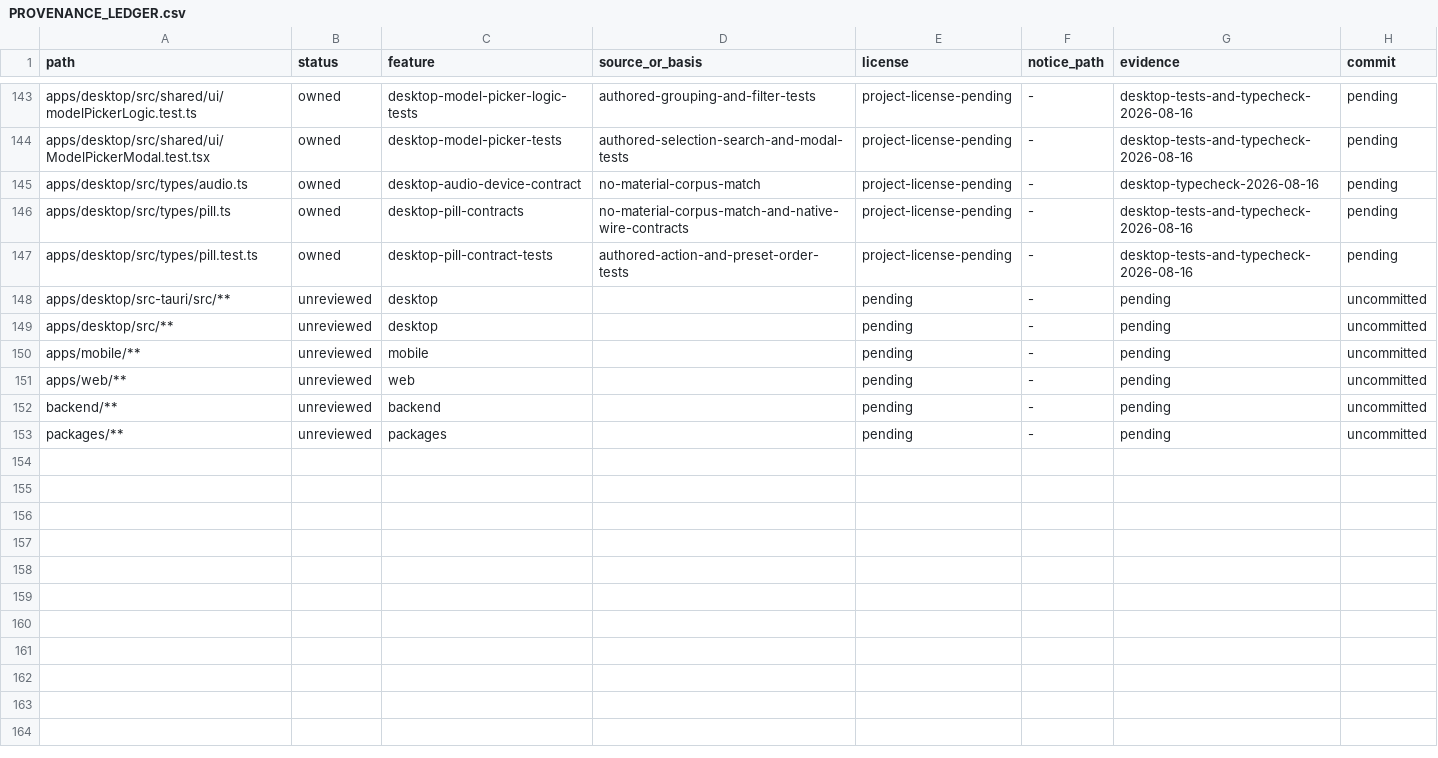
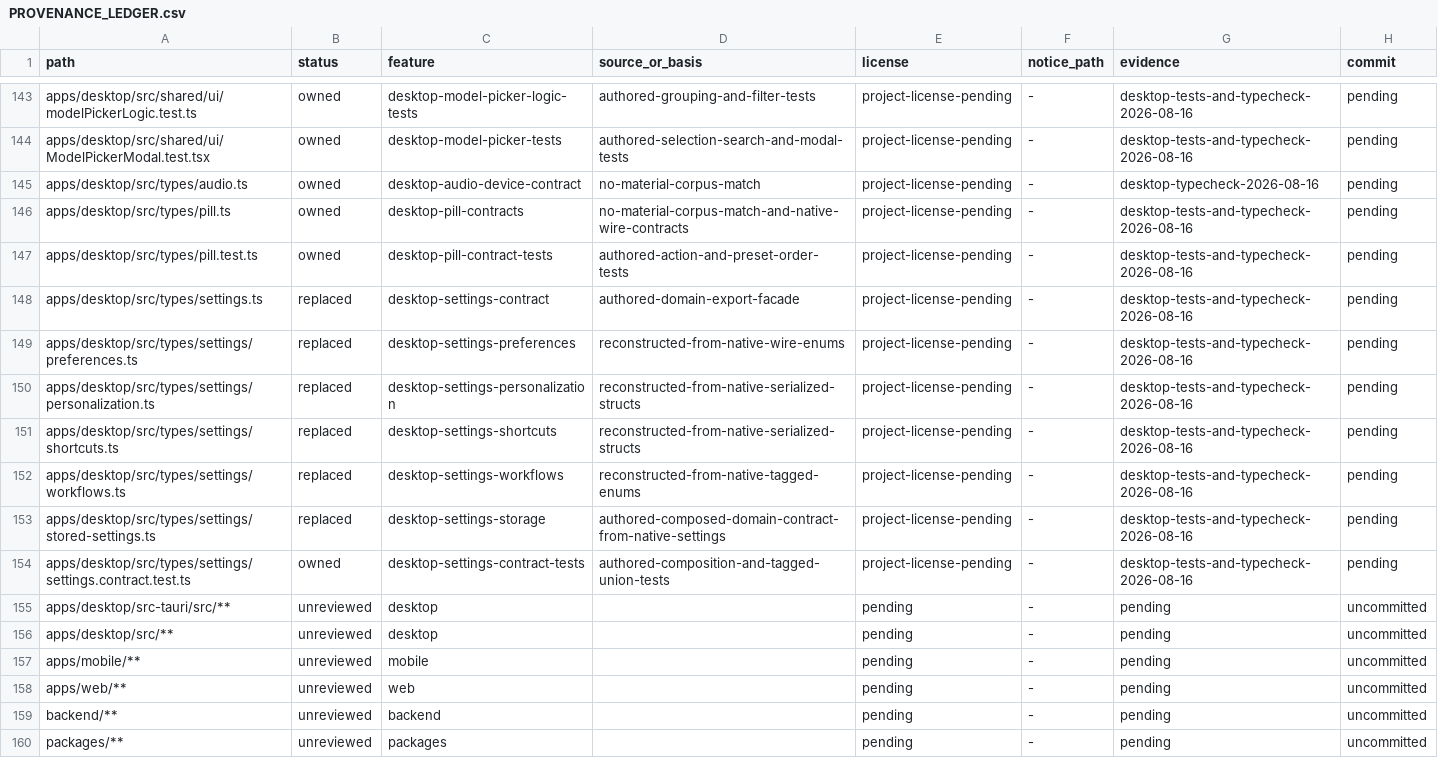
Before and after one commit to jamescardona11/looper, a CSV file: docs/rebuild/PROVENANCE_LEDGER.csv, drawn as a sheet; only a part is shown, gaps mark what is left out.

Commit message:
refactor(desktop): compose settings contracts by domain

```diff
--- a/docs/rebuild/PROVENANCE_LEDGER.csv
+++ b/docs/rebuild/PROVENANCE_LEDGER.csv
@@ -147,2 +147,9 @@ apps/desktop/src/types/pill.ts,owned,desktop-pill-contracts,no-material-corpus-m
 apps/desktop/src/types/pill.test.ts,owned,desktop-pill-contract-tests,authored-action-and-preset-order-tests,project-license-pending,-,desktop-tests-and-typecheck-2026-08-16,pending
+apps/desktop/src/types/settings.ts,replaced,desktop-settings-contract,authored-domain-export-facade,project-license-pending,-,desktop-tests-and-typecheck-2026-08-16,pending
+apps/desktop/src/types/settings/preferences.ts,replaced,desktop-settings-preferences,reconstructed-from-native-wire-enums,project-license-pending,-,desktop-tests-and-typecheck-2026-08-16,pending
+apps/desktop/src/types/settings/personalization.ts,replaced,desktop-settings-personalization,reconstructed-from-native-serialized-structs,project-license-pending,-,desktop-tests-and-typecheck-2026-08-16,pending
+apps/desktop/src/types/settings/shortcuts.ts,replaced,desktop-settings-shortcuts,reconstructed-from-native-serialized-structs,project-license-pending,-,desktop-tests-and-typecheck-2026-08-16,pending
+apps/desktop/src/types/settings/workflows.ts,replaced,desktop-settings-workflows,reconstructed-from-native-tagged-enums,project-license-pending,-,desktop-tests-and-typecheck-2026-08-16,pending
+apps/desktop/src/types/settings/stored-settings.ts,replaced,desktop-settings-storage,authored-composed-domain-contract-from-native-settings,project-license-pending,-,desktop-tests-and-typecheck-2026-08-16,pending
+apps/desktop/src/types/settings/settings.contract.test.ts,owned,desktop-settings-contract-tests,authored-composition-and-tagged-union-tests,project-license-pending,-,desktop-tests-and-typecheck-2026-08-16,pending
 apps/desktop/src-tauri/src/**,unreviewed,desktop,,pending,-,pending,uncommitted
```
Also changed, not shown: 7 other files.
